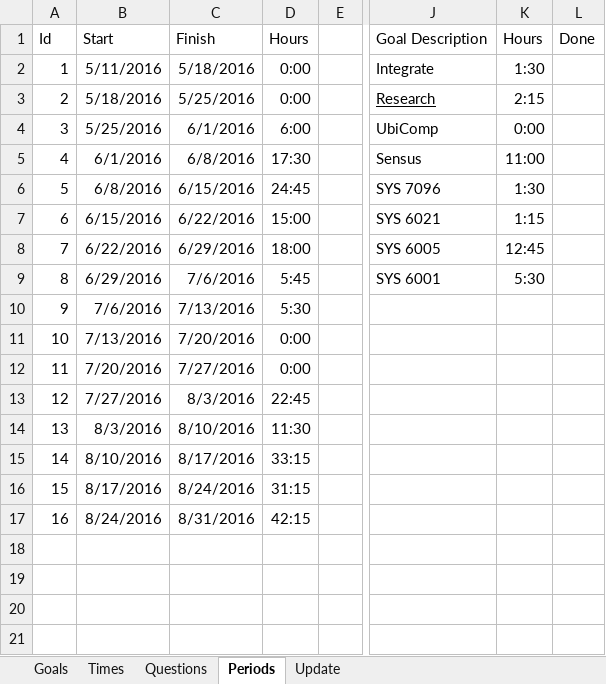
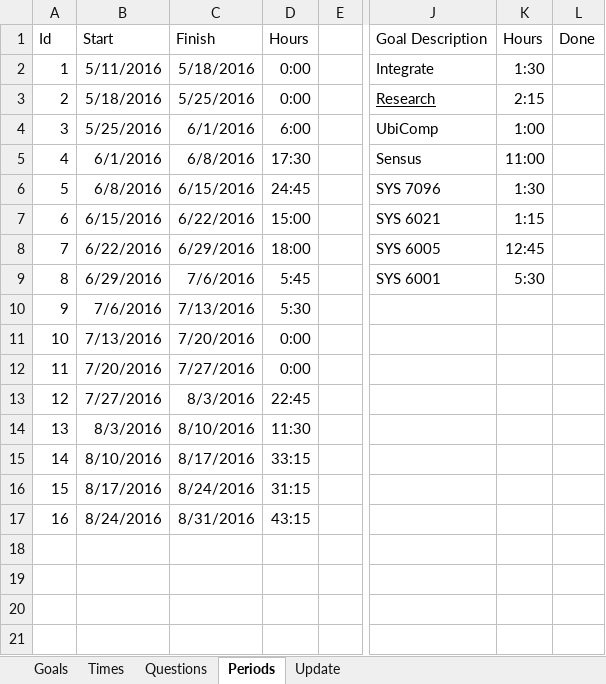
Before and after one commit to mrucker/uva-archive, an Excel workbook: updates/Updates.xlsx, sheet Periods, drawn as a sheet; only a part is shown, gaps mark what is left out; values as stored, in another font and other column widths than the file's, no borders; table styles not drawn; the diff names each change by its address in the sheet, - before the commit and + after, or states it on an @@ line.

```diff
--- a/updates/Updates.xlsx (sheet Periods)
+++ b/updates/Updates.xlsx (sheet Periods)
-K4: 0:00
+K4: 1:00
-D17: 42:15
+D17: 43:15
```
Also changed, not shown: sheet Times, sheet Update.
